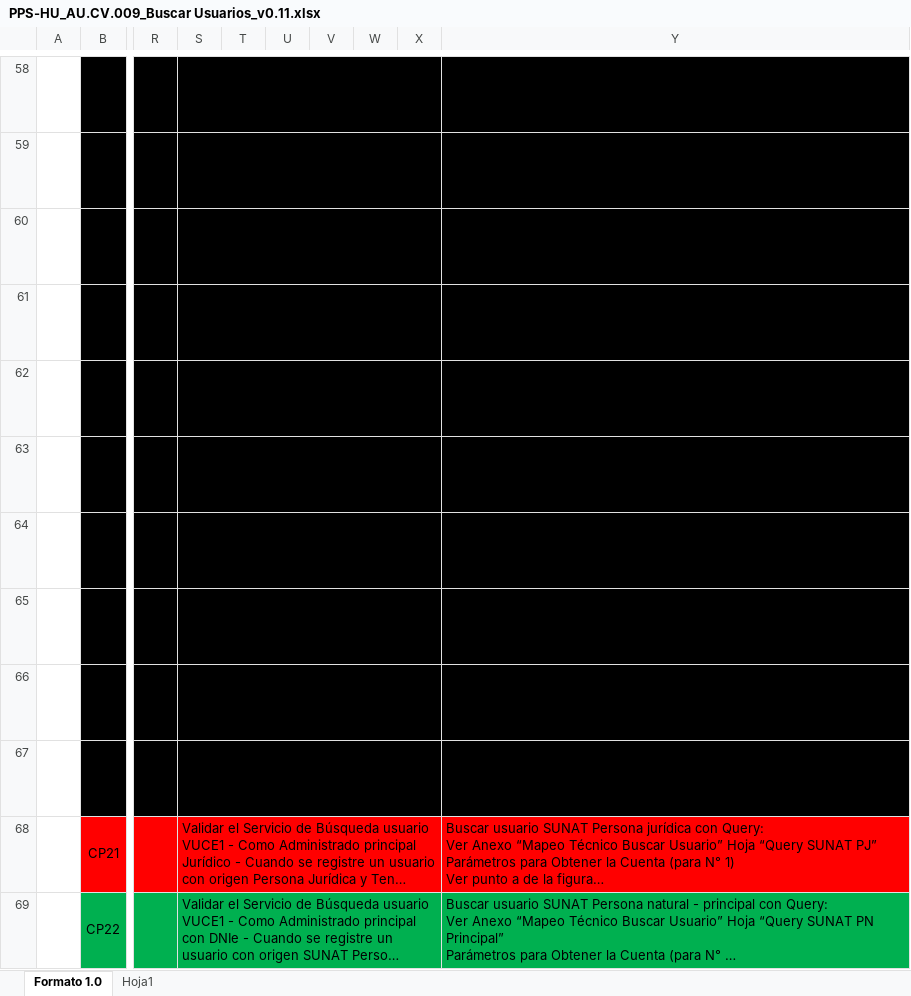
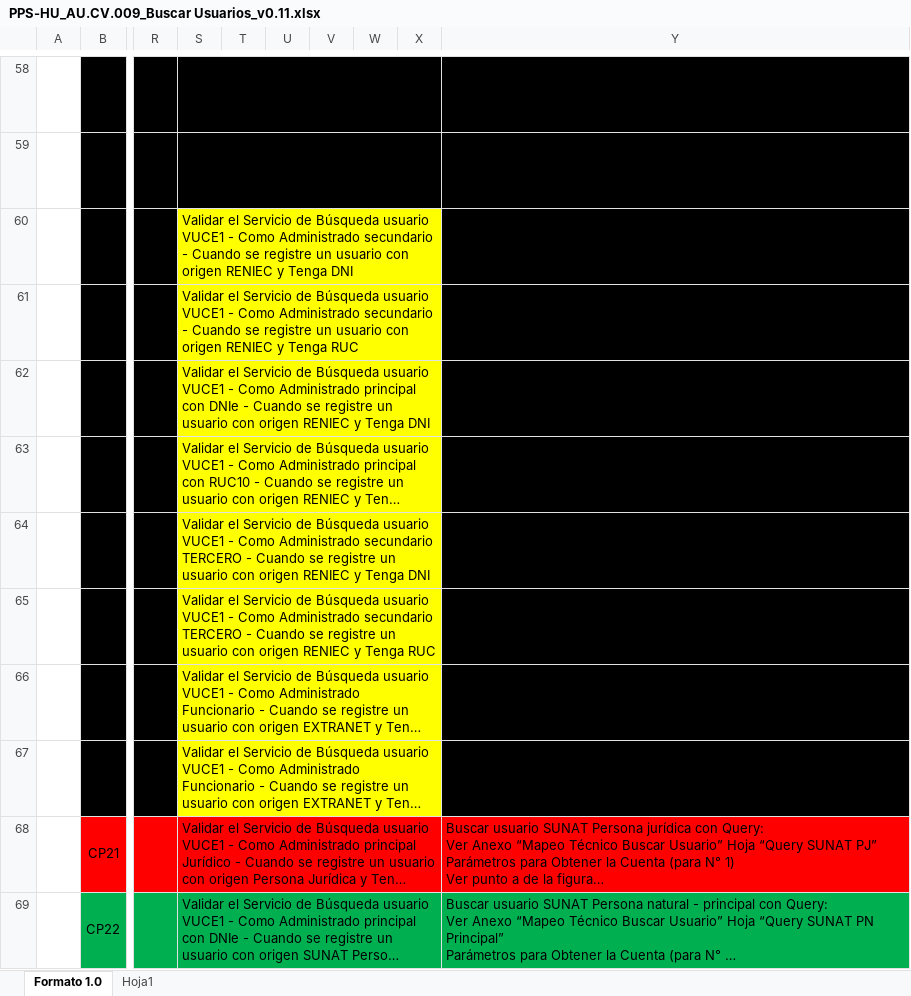
Before and after one commit to TheLastMVK/DocumentoVuce, an Excel workbook: PROYECTO AUTENTICACION/PPS-HU_AU.CV.009_Buscar Usuarios_v0.11.xlsx, sheet Formato 1.0, drawn as a sheet; only a part is shown, gaps mark what is left out; long unchanged cells end in …; values as stored, in another font and other column widths than the file's, no borders; charts and pictures not drawn; the diff names each change by its address in the sheet, - before the commit and + after, or states it on an @@ line.

```diff
--- a/PROYECTO AUTENTICACION/PPS-HU_AU.CV.009_Buscar Usuarios_v0.11.xlsx (sheet Formato 1.0)
+++ b/PROYECTO AUTENTICACION/PPS-HU_AU.CV.009_Buscar Usuarios_v0.11.xlsx (sheet Formato 1.0)
-S60:X67 fill: #000000
+S60:X67 fill: #FFFF00
```
Also changed, not shown: Formato Pruebas no Funcionales - Jmeter.xlsx, 1 other file.
